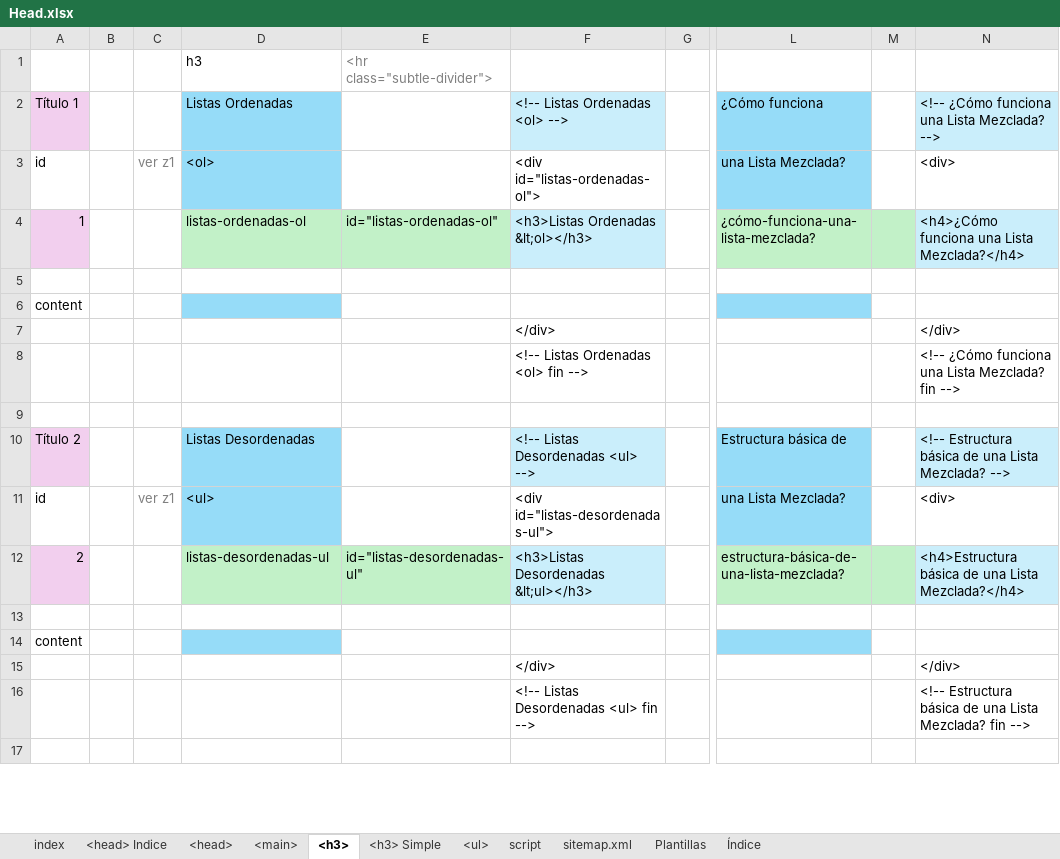
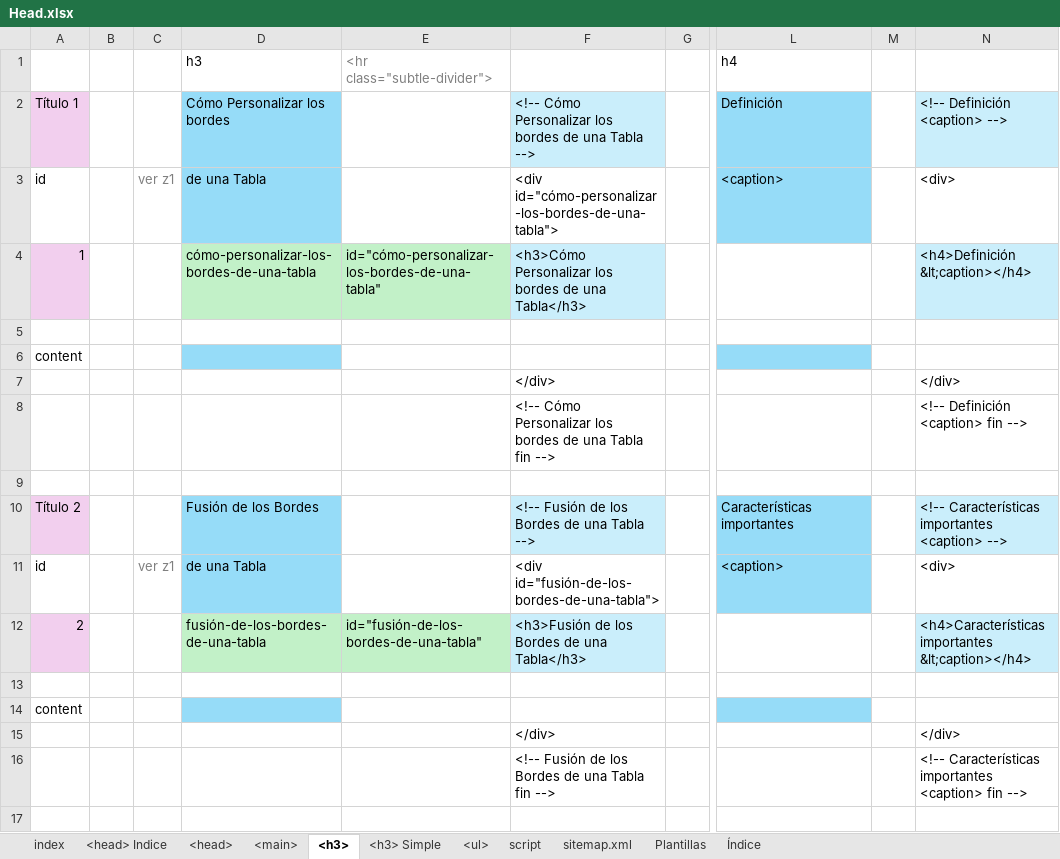
Before and after one commit to eduardoherreraf/PlantillaMiPagina, an Excel workbook: src/Head.xlsx, sheet <h3>, drawn as a sheet; only a part is shown, gaps mark what is left out; values as stored, in another font and other column widths than the file's, no borders; conditional formats not drawn; the diff covers the shown part only; the diff names each change by its address in the sheet, - before the commit and + after, or states it on an @@ line.

Commit message:
Add: html-09_tablas.html

```diff
--- a/src/Head.xlsx (sheet <h3>)
+++ b/src/Head.xlsx (sheet <h3>)
-L1: (empty)
+L1: h4
-D2: Listas Ordenadas
+D2: Cómo Personalizar los bordes
-F2: <!-- Listas Ordenadas <ol> -->
+F2: <!-- Cómo Personalizar los bordes de una Tabla -->
-L2: ¿Cómo funciona
+L2: Definición
-N2: <!-- ¿Cómo funciona una Lista Mezclada? -->
+N2: <!-- Definición <caption> -->
-D3: <ol>
+D3: de una Tabla
-F3: <div id="listas-ordenadas-ol">
+F3: <div id="cómo-personalizar-los-bordes-de-una-tabla">
-L3: una Lista Mezclada?
+L3: <caption>
-D4: listas-ordenadas-ol
+D4: cómo-personalizar-los-bordes-de-una-tabla
-E4: id="listas-ordenadas-ol"
+E4: id="cómo-personalizar-los-bordes-de-una-tabla"
-F4: <h3>Listas Ordenadas &lt;ol></h3>
+F4: <h3>Cómo Personalizar los bordes de una Tabla</h3>
-L4: ¿cómo-funciona-una-lista-mezclada?
+L4: (empty)
-L4:M4 fill: #C2F1C8
+L4:M4 fill: none
-N4: <h4>¿Cómo funciona una Lista Mezclada?</h4>
+N4: <h4>Definición &lt;caption></h4>
-F8: <!-- Listas Ordenadas <ol> fin -->
+F8: <!-- Cómo Personalizar los bordes de una Tabla fin -->
-N8: <!-- ¿Cómo funciona una Lista Mezclada? fin -->
+N8: <!-- Definición <caption> fin -->
-D10: Listas Desordenadas
+D10: Fusión de los Bordes
-F10: <!-- Listas Desordenadas <ul> -->
+F10: <!-- Fusión de los Bordes de una Tabla -->
-L10: Estructura básica de
+L10: Características importantes
-N10: <!-- Estructura básica de una Lista Mezclada? -->
+N10: <!-- Características importantes <caption> -->
-D11: <ul>
+D11: de una Tabla
-F11: <div id="listas-desordenadas-ul">
+F11: <div id="fusión-de-los-bordes-de-una-tabla">
-L11: una Lista Mezclada?
+L11: <caption>
-D12: listas-desordenadas-ul
+D12: fusión-de-los-bordes-de-una-tabla
-E12: id="listas-desordenadas-ul"
+E12: id="fusión-de-los-bordes-de-una-tabla"
-F12: <h3>Listas Desordenadas &lt;ul></h3>
+F12: <h3>Fusión de los Bordes de una Tabla</h3>
-L12: estructura-básica-de-una-lista-mezclada?
+L12: (empty)
-L12:M12 fill: #C2F1C8
+L12:M12 fill: none
-N12: <h4>Estructura básica de una Lista Mezclada?</h4>
+N12: <h4>Características importantes &lt;caption></h4>
-F16: <!-- Listas Desordenadas <ul> fin -->
+F16: <!-- Fusión de los Bordes de una Tabla fin -->
-N16: <!-- Estructura básica de una Lista Mezclada? fin -->
+N16: <!-- Características importantes <caption> fin -->
```
Also changed, not shown: 1 added row, 1 removed row, 133 edited cells and cell formats elsewhere in this sheet, sheet <main>, sheet <ul>, sheet <head>, sheet Índice, formulas that keep their value, hidden cells, 4 other files.
